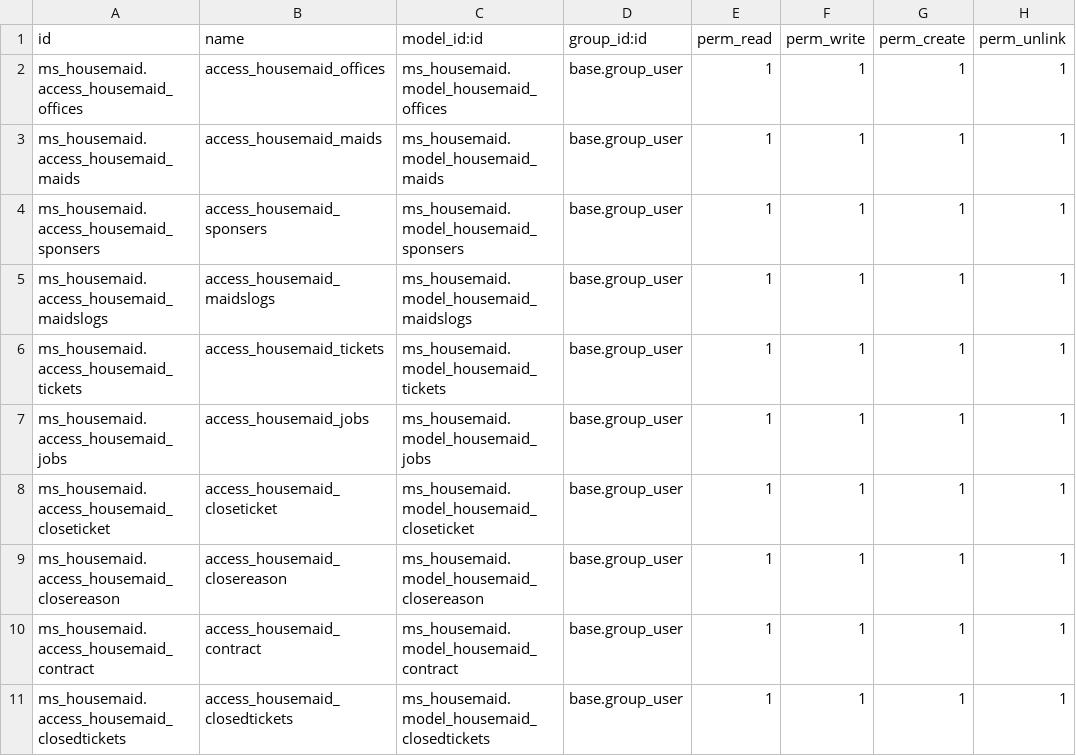
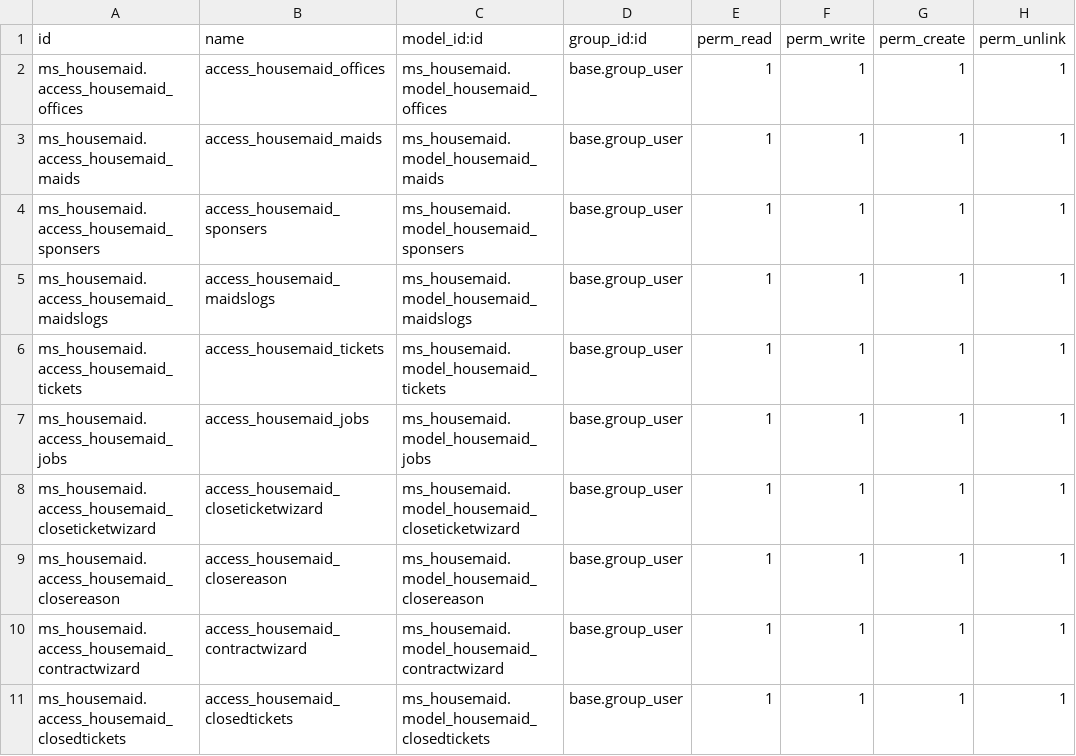
Before and after one commit to medosobh/ms_housemaid, a CSV file: security/ir.model.access.csv, drawn as a sheet.

```diff
--- a/security/ir.model.access.csv
+++ b/security/ir.model.access.csv
@@ -7,5 +7,5 @@ ms_housemaid.access_housemaid_tickets,access_housemaid_tickets,ms_housemaid.mode
 ms_housemaid.access_housemaid_jobs,access_housemaid_jobs,ms_housemaid.model_housemaid_jobs,base.group_user,1,1,1,1
-ms_housemaid.access_housemaid_closeticket,access_housemaid_closeticket,ms_housemaid.model_housemaid_closeticket,base.group_user,1,1,1,1
+ms_housemaid.access_housemaid_closeticketwizard,access_housemaid_closeticketwizard,ms_housemaid.model_housemaid_closeticketwizard,base.group_user,1,1,1,1
 ms_housemaid.access_housemaid_closereason,access_housemaid_closereason,ms_housemaid.model_housemaid_closereason,base.group_user,1,1,1,1
-ms_housemaid.access_housemaid_contract,access_housemaid_contract,ms_housemaid.model_housemaid_contract,base.group_user,1,1,1,1
+ms_housemaid.access_housemaid_contractwizard,access_housemaid_contractwizard,ms_housemaid.model_housemaid_contractwizard,base.group_user,1,1,1,1
 ms_housemaid.access_housemaid_closedtickets,access_housemaid_closedtickets,ms_housemaid.model_housemaid_closedtickets,base.group_user,1,1,1,1
```
Also changed, not shown: 12 other files.
